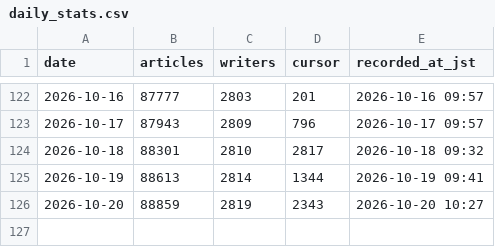
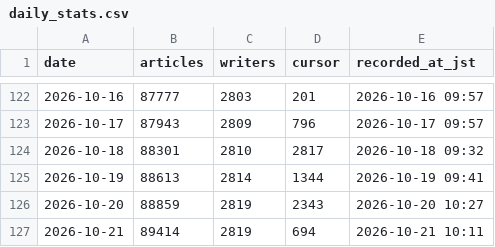
Before and after one commit to south0120/substack-portal, a CSV file: reports/daily_stats.csv, drawn as a sheet; only a part is shown, gaps mark what is left out; the diff names each change by its address in the sheet, - before the commit and + after, or states it on an @@ line.

```diff
--- a/reports/daily_stats.csv
+++ b/reports/daily_stats.csv
+row 127: 2026-10-21 | 89414 | 2819 | 694 | 2026-10-21 10:11
```
Also changed, not shown: 1 other file.
